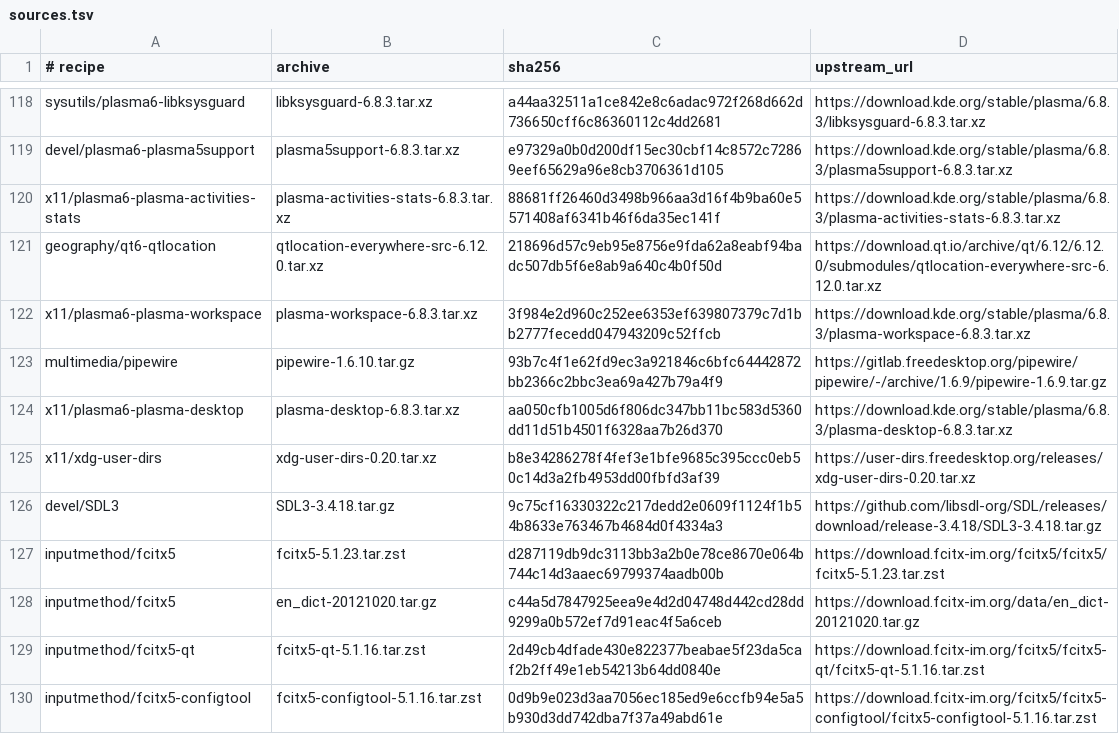
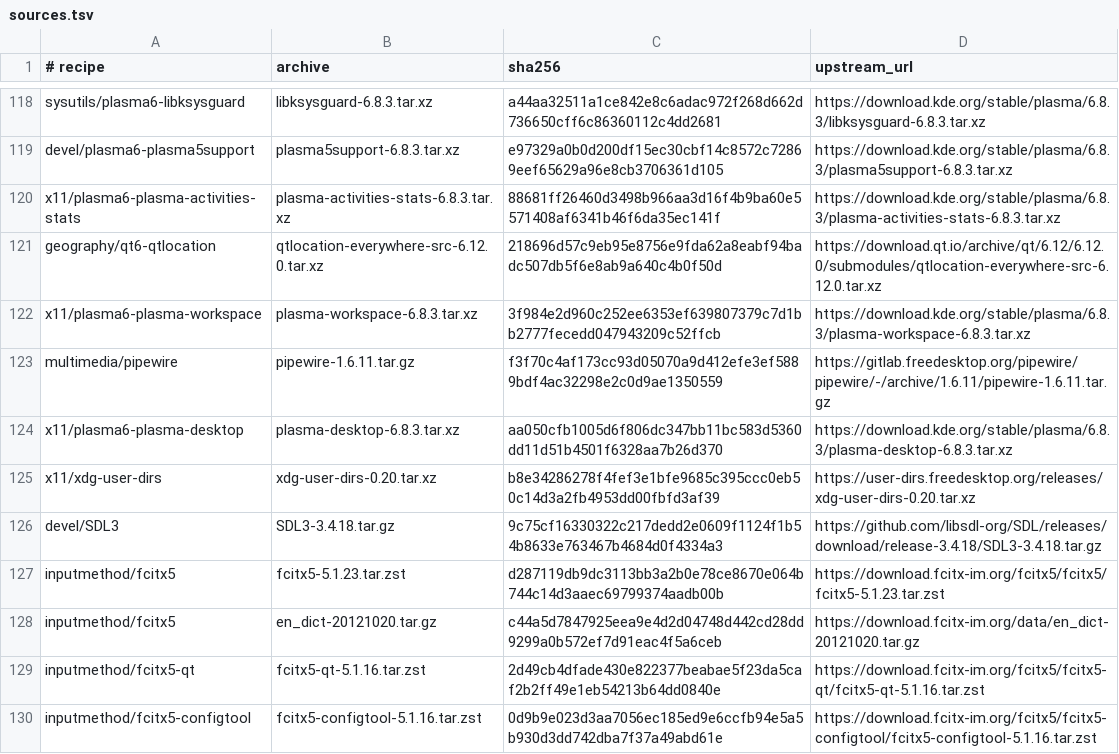
Before and after one commit to oxtech-ember/EmberBSD-Ports, a TSV file: probes/plasma-mobile/toolkit/sources.tsv, drawn as a sheet; only a part is shown, gaps mark what is left out.

Commit message:
Update PipeWire to 1.6.11 and detect priority inheritance for data loops

```diff
--- a/probes/plasma-mobile/toolkit/sources.tsv
+++ b/probes/plasma-mobile/toolkit/sources.tsv
@@ -122,3 +122,3 @@ geography/qt6-qtlocation	qtlocation-everywhere-src-6.12.0.tar.xz	218696d57c9eb95
 x11/plasma6-plasma-workspace	plasma-workspace-6.8.3.tar.xz	3f984e2d960c252ee6353ef639807379c7d1bb2777fecedd047943209c52ffcb	https://download.kde.org/stable/plasma/6.8.3/plasma-workspace-6.8.3.tar.xz
-multimedia/pipewire	pipewire-1.6.10.tar.gz	93b7c4f1e62fd9ec3a921846c6bfc64442872bb2366c2bbc3ea69a427b79a4f9	https://gitlab.freedesktop.org/pipewire/pipewire/-/archive/1.6.9/pipewire-1.6.9.tar.gz
+multimedia/pipewire	pipewire-1.6.11.tar.gz	f3f70c4af173cc93d05070a9d412efe3ef5889bdf4ac32298e2c0d9ae1350559	https://gitlab.freedesktop.org/pipewire/pipewire/-/archive/1.6.11/pipewire-1.6.11.tar.gz
 x11/plasma6-plasma-desktop	plasma-desktop-6.8.3.tar.xz	aa050cfb1005d6f806dc347bb11bc583d5360dd11d51b4501f6328aa7b26d370	https://download.kde.org/stable/plasma/6.8.3/plasma-desktop-6.8.3.tar.xz
```
Also changed, not shown: 4 other files.
